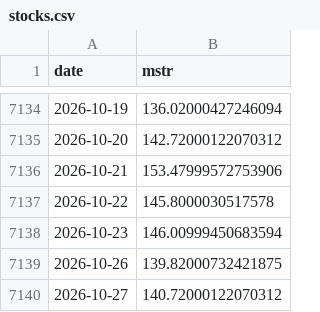
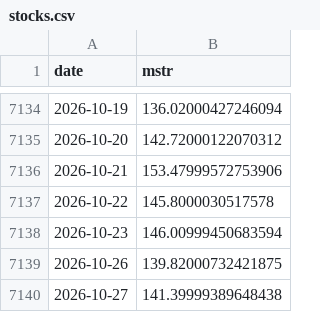
Before and after one commit to won-topiaa/Bitcoin-Core-Strategies, a CSV file: data/stocks.csv, drawn as a sheet; only a part is shown, gaps mark what is left out.

```diff
--- a/data/stocks.csv
+++ b/data/stocks.csv
@@ -7139,2 +7139,2 @@ date,mstr
 2026-10-26,139.82000732421875
-2026-10-27,140.72000122070312
+2026-10-27,141.39999389648438
```
Also changed, not shown: 8 other files.
